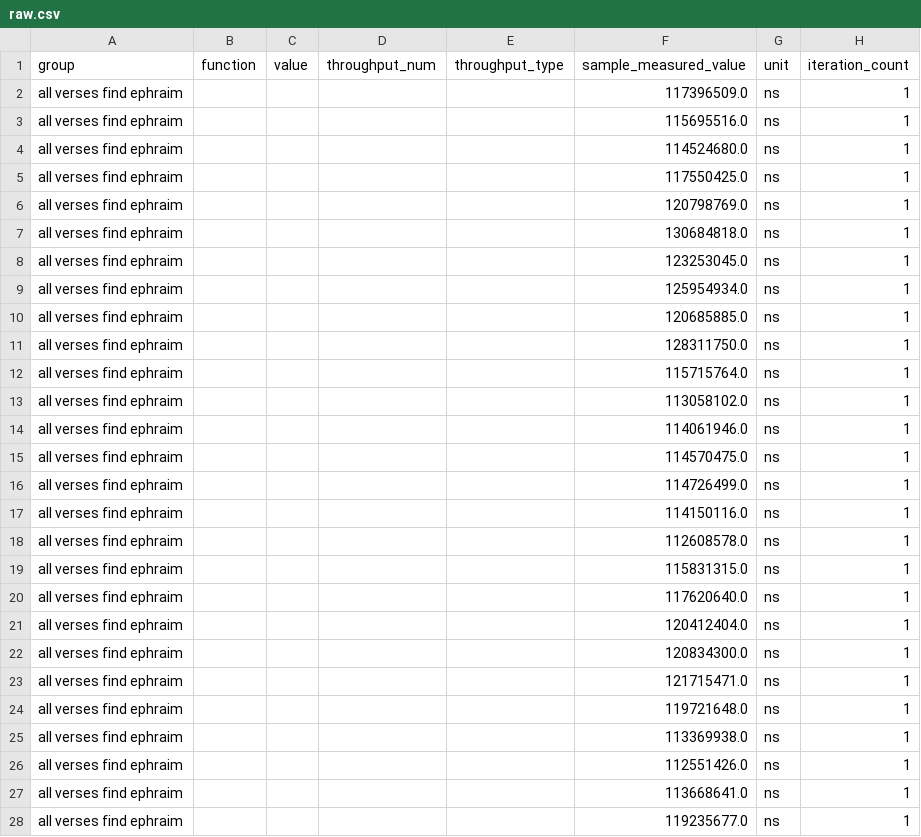
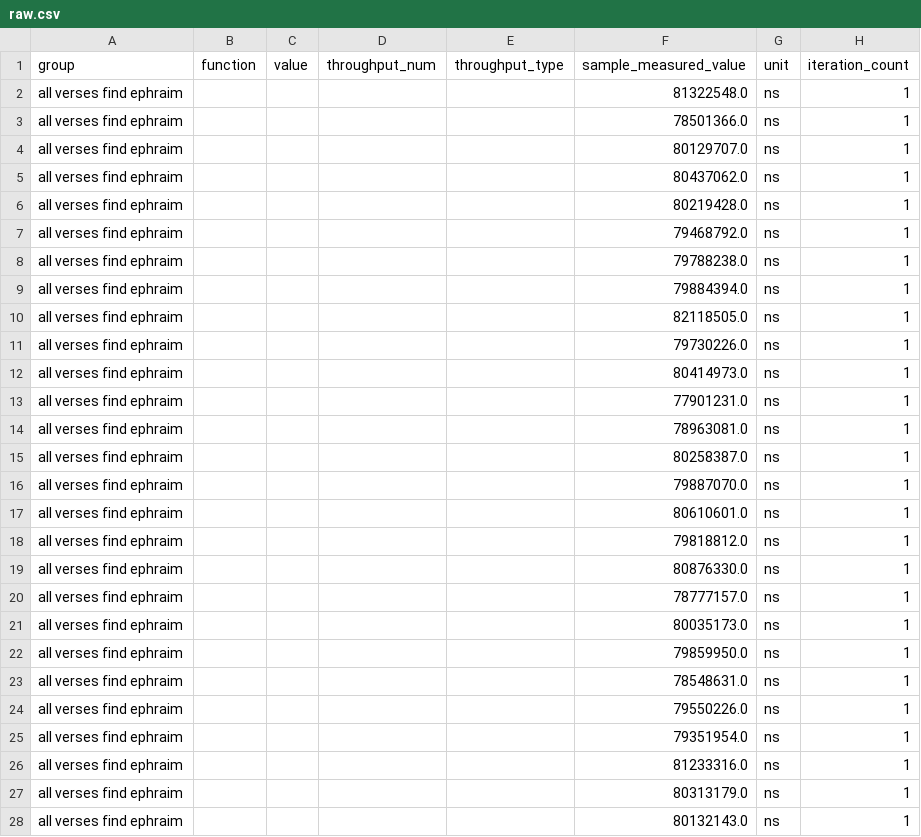
Before and after one commit to ephraimkunz/rs_bom, a CSV file: rs_bom/target/criterion/all verses find ephraim/base/raw.csv, drawn as a sheet; only a part is shown; the diff covers the shown part only.

```diff
--- a/rs_bom/target/criterion/all verses find ephraim/base/raw.csv
+++ b/rs_bom/target/criterion/all verses find ephraim/base/raw.csv
@@ -1,28 +1,28 @@
 group,function,value,throughput_num,throughput_type,sample_measured_value,unit,iteration_count
-all verses find ephraim,,,,,117396509.0,ns,1
-all verses find ephraim,,,,,115695516.0,ns,1
-all verses find ephraim,,,,,114524680.0,ns,1
-all verses find ephraim,,,,,117550425.0,ns,1
-all verses find ephraim,,,,,120798769.0,ns,1
-all verses find ephraim,,,,,130684818.0,ns,1
-all verses find ephraim,,,,,123253045.0,ns,1
-all verses find ephraim,,,,,125954934.0,ns,1
-all verses find ephraim,,,,,120685885.0,ns,1
-all verses find ephraim,,,,,128311750.0,ns,1
-all verses find ephraim,,,,,115715764.0,ns,1
-all verses find ephraim,,,,,113058102.0,ns,1
-all verses find ephraim,,,,,114061946.0,ns,1
-all verses find ephraim,,,,,114570475.0,ns,1
-all verses find ephraim,,,,,114726499.0,ns,1
-all verses find ephraim,,,,,114150116.0,ns,1
-all verses find ephraim,,,,,112608578.0,ns,1
-all verses find ephraim,,,,,115831315.0,ns,1
-all verses find ephraim,,,,,117620640.0,ns,1
-all verses find ephraim,,,,,120412404.0,ns,1
-all verses find ephraim,,,,,120834300.0,ns,1
-all verses find ephraim,,,,,121715471.0,ns,1
-all verses find ephraim,,,,,119721648.0,ns,1
-all verses find ephraim,,,,,113369938.0,ns,1
-all verses find ephraim,,,,,112551426.0,ns,1
-all verses find ephraim,,,,,113668641.0,ns,1
-all verses find ephraim,,,,,119235677.0,ns,1
+all verses find ephraim,,,,,81322548.0,ns,1
+all verses find ephraim,,,,,78501366.0,ns,1
+all verses find ephraim,,,,,80129707.0,ns,1
+all verses find ephraim,,,,,80437062.0,ns,1
+all verses find ephraim,,,,,80219428.0,ns,1
+all verses find ephraim,,,,,79468792.0,ns,1
+all verses find ephraim,,,,,79788238.0,ns,1
+all verses find ephraim,,,,,79884394.0,ns,1
+all verses find ephraim,,,,,82118505.0,ns,1
+all verses find ephraim,,,,,79730226.0,ns,1
+all verses find ephraim,,,,,80414973.0,ns,1
+all verses find ephraim,,,,,77901231.0,ns,1
+all verses find ephraim,,,,,78963081.0,ns,1
+all verses find ephraim,,,,,80258387.0,ns,1
+all verses find ephraim,,,,,79887070.0,ns,1
+all verses find ephraim,,,,,80610601.0,ns,1
+all verses find ephraim,,,,,79818812.0,ns,1
+all verses find ephraim,,,,,80876330.0,ns,1
+all verses find ephraim,,,,,78777157.0,ns,1
+all verses find ephraim,,,,,80035173.0,ns,1
+all verses find ephraim,,,,,79859950.0,ns,1
+all verses find ephraim,,,,,78548631.0,ns,1
+all verses find ephraim,,,,,79550226.0,ns,1
+all verses find ephraim,,,,,79351954.0,ns,1
+all verses find ephraim,,,,,81233316.0,ns,1
+all verses find ephraim,,,,,80313179.0,ns,1
+all verses find ephraim,,,,,80132143.0,ns,1
```
Also changed, not shown: 73 edited cells elsewhere in this file, rs_bom/target/criterion/all verses find ephraim/new/raw.csv, 28 other files.
